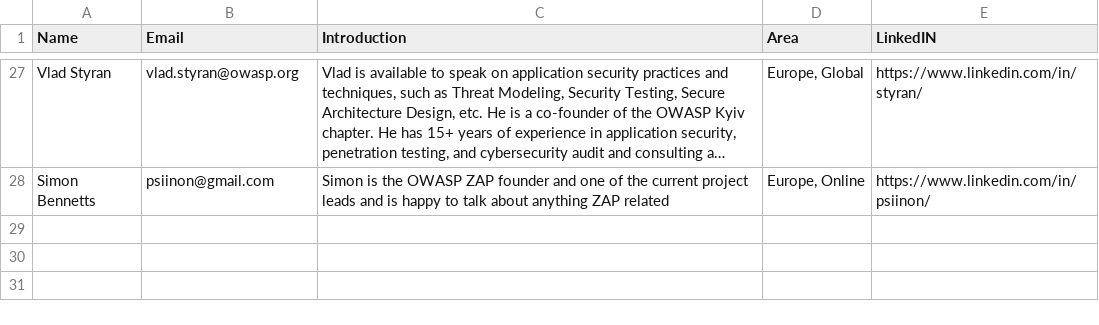
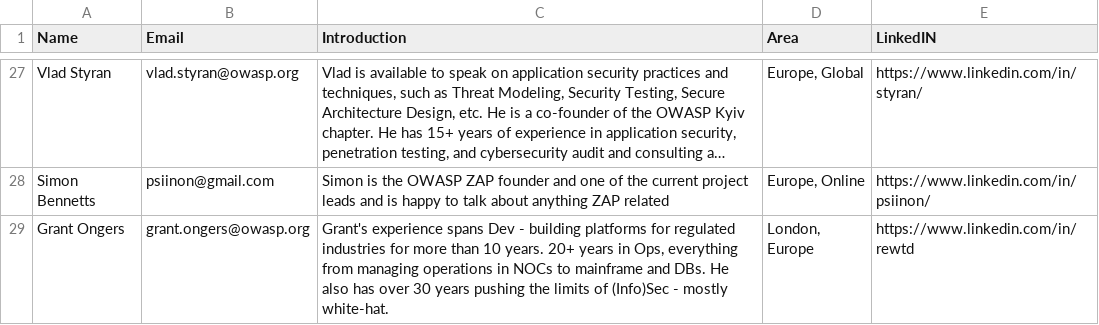
Before and after one commit to OWASP/www-committee-chapter, a CSV file: resources/speakers/speakers-bureau.csv, drawn as a sheet; only a part is shown, gaps mark what is left out; long unchanged cells end in …; the diff names each change by its address in the sheet, - before the commit and + after, or states it on an @@ line.

Commit message:
Added myself to the list.

```diff
--- a/resources/speakers/speakers-bureau.csv
+++ b/resources/speakers/speakers-bureau.csv
+row 29: Grant Ongers | grant.ongers@owasp.org | Grant's experience spans Dev - building platforms for regulated industries for more than 10 years. 20+ years in Ops, everything from managing operations in NOCs to mainframe and DBs. He also has over 30 years pushing the limits of (Info)Sec - mostly white-hat. | London, Europe | https://www.linkedin.com/in/rewtd
```
